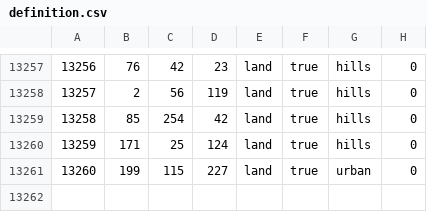
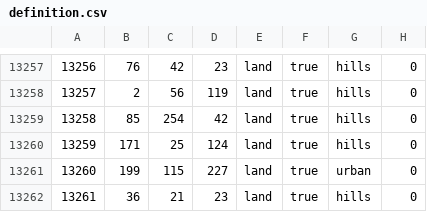
Before and after one commit to pieckenst/Cold-War--The-Iron-Curtain, a CSV file: Cold War Iron Curtain/map/definition.csv, drawn as a sheet; only a part is shown, gaps mark what is left out; the diff names each change by its address in the sheet, - before the commit and + after, or states it on an @@ line.

```diff
--- a/Cold War Iron Curtain/map/definition.csv
+++ b/Cold War Iron Curtain/map/definition.csv
+row 13262: 13261 | 36 | 21 | 23 | land | true | hills | 0
```
Also changed, not shown: Cold War Iron Curtain/map/adjacencies.csv, 10 other files.
